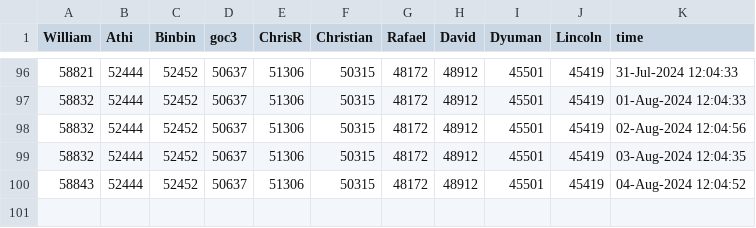
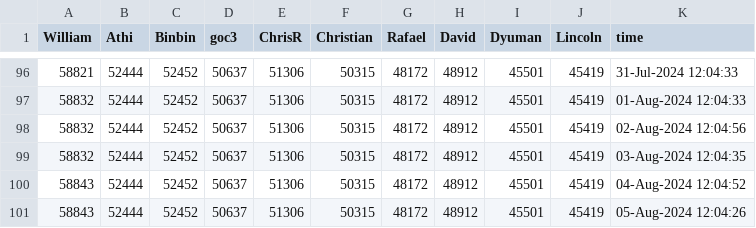
Before and after one commit to gulley/Scheduled-Task, a CSV file: Data/cody_leaders.csv, drawn as a sheet; only a part is shown, gaps mark what is left out.

```diff
--- a/Data/cody_leaders.csv
+++ b/Data/cody_leaders.csv
@@ -100 +100,2 @@ William,Athi,Binbin,goc3,ChrisR,Christian,Rafael,David,Dyuman,Lincoln,time
 58843,52444,52452,50637,51306,50315,48172,48912,45501,45419,04-Aug-2024 12:04:52
+58843,52444,52452,50637,51306,50315,48172,48912,45501,45419,05-Aug-2024 12:04:26
```
Also changed, not shown: 4 other files.
